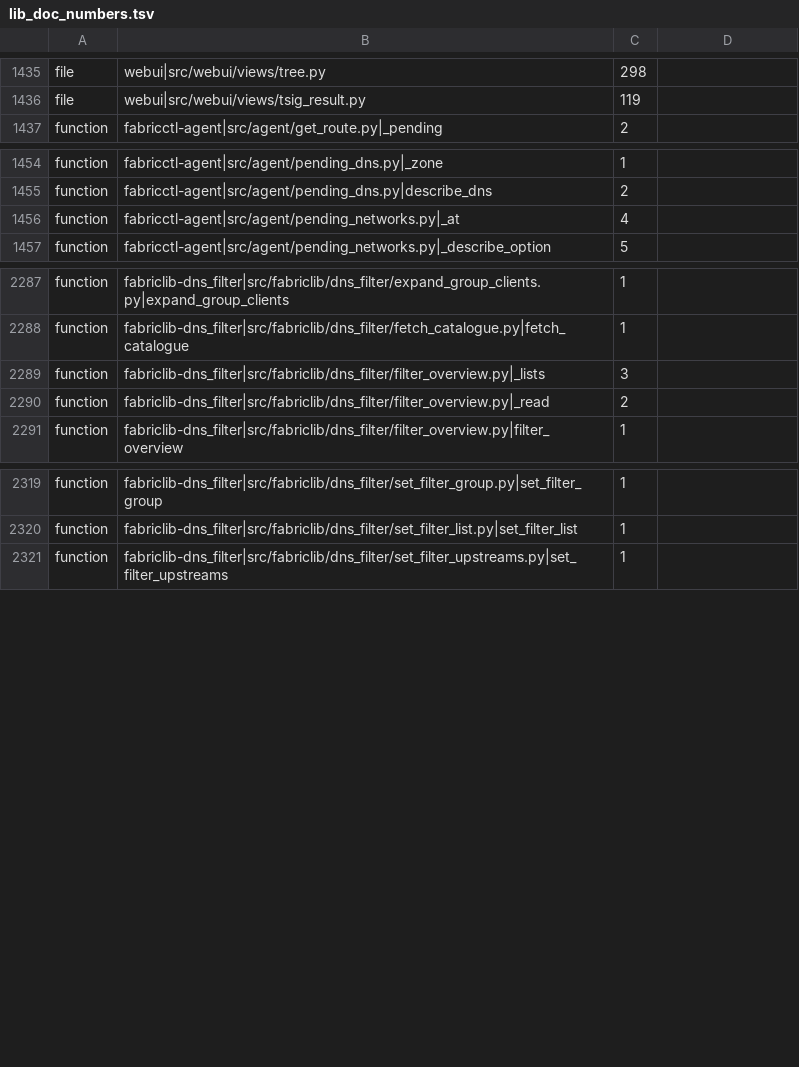
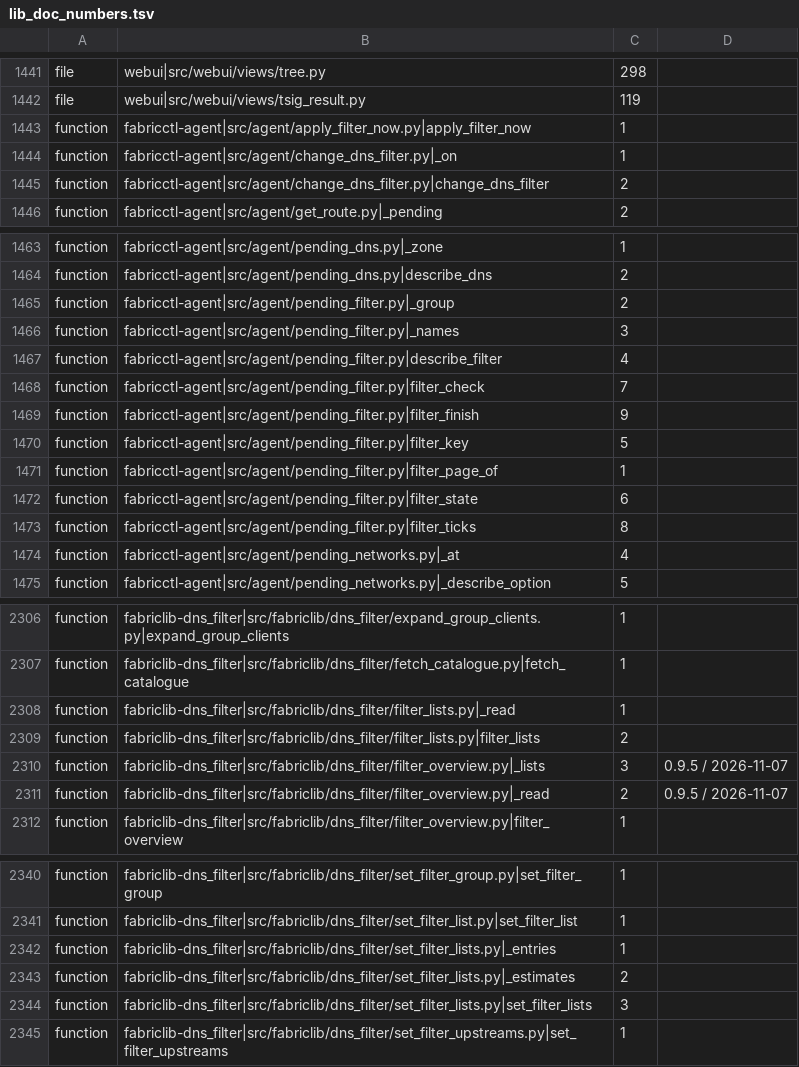
Before and after one commit to archdukejim/fabric-ctl, a TSV file: scripts/docs/lib_doc_numbers.tsv, drawn as a sheet; only a part is shown, gaps mark what is left out; the diff covers the shown part only.

```diff
--- a/scripts/docs/lib_doc_numbers.tsv
+++ b/scripts/docs/lib_doc_numbers.tsv
@@ -1436,2 +1442,5 @@ file	webui|src/webui/views/tree.py	298
 file	webui|src/webui/views/tsig_result.py	119	
+function	fabricctl-agent|src/agent/apply_filter_now.py|apply_filter_now	1	
+function	fabricctl-agent|src/agent/change_dns_filter.py|_on	1	
+function	fabricctl-agent|src/agent/change_dns_filter.py|change_dns_filter	2	
 function	fabricctl-agent|src/agent/get_route.py|_pending	2	
@@ -1455,2 +1464,11 @@ function	fabricctl-agent|src/agent/pending_dns.py|_zone	1
 function	fabricctl-agent|src/agent/pending_dns.py|describe_dns	2	
+function	fabricctl-agent|src/agent/pending_filter.py|_group	2	
+function	fabricctl-agent|src/agent/pending_filter.py|_names	3	
+function	fabricctl-agent|src/agent/pending_filter.py|describe_filter	4	
+function	fabricctl-agent|src/agent/pending_filter.py|filter_check	7	
+function	fabricctl-agent|src/agent/pending_filter.py|filter_finish	9	
+function	fabricctl-agent|src/agent/pending_filter.py|filter_key	5	
+function	fabricctl-agent|src/agent/pending_filter.py|filter_page_of	1	
+function	fabricctl-agent|src/agent/pending_filter.py|filter_state	6	
+function	fabricctl-agent|src/agent/pending_filter.py|filter_ticks	8	
 function	fabricctl-agent|src/agent/pending_networks.py|_at	4	
@@ -2288,4 +2307,6 @@ function	fabriclib-dns_filter|src/fabriclib/dns_filter/expand_group_clients.py|e
 function	fabriclib-dns_filter|src/fabriclib/dns_filter/fetch_catalogue.py|fetch_catalogue	1	
-function	fabriclib-dns_filter|src/fabriclib/dns_filter/filter_overview.py|_lists	3	
-function	fabriclib-dns_filter|src/fabriclib/dns_filter/filter_overview.py|_read	2	
+function	fabriclib-dns_filter|src/fabriclib/dns_filter/filter_lists.py|_read	1	
+function	fabriclib-dns_filter|src/fabriclib/dns_filter/filter_lists.py|filter_lists	2	
+function	fabriclib-dns_filter|src/fabriclib/dns_filter/filter_overview.py|_lists	3	0.9.5 / 2026-11-07
+function	fabriclib-dns_filter|src/fabriclib/dns_filter/filter_overview.py|_read	2	0.9.5 / 2026-11-07
 function	fabriclib-dns_filter|src/fabriclib/dns_filter/filter_overview.py|filter_overview	1	
@@ -2320,2 +2341,5 @@ function	fabriclib-dns_filter|src/fabriclib/dns_filter/set_filter_group.py|set_f
 function	fabriclib-dns_filter|src/fabriclib/dns_filter/set_filter_list.py|set_filter_list	1	
+function	fabriclib-dns_filter|src/fabriclib/dns_filter/set_filter_lists.py|_entries	1	
+function	fabriclib-dns_filter|src/fabriclib/dns_filter/set_filter_lists.py|_estimates	2	
+function	fabriclib-dns_filter|src/fabriclib/dns_filter/set_filter_lists.py|set_filter_lists	3	
 function	fabriclib-dns_filter|src/fabriclib/dns_filter/set_filter_upstreams.py|set_filter_upstreams	1	
```
Also changed, not shown: 12 added rows and 2 edited cells elsewhere in this file, docs/volume_2_engineering_decisions/assets/review-ledger.tsv, 47 other files.
